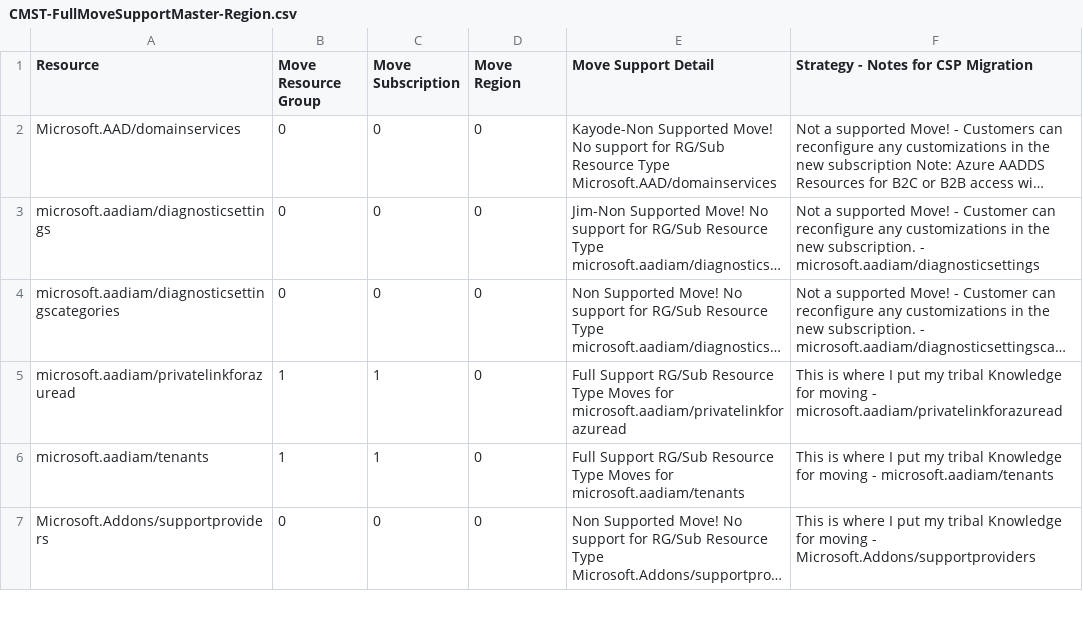
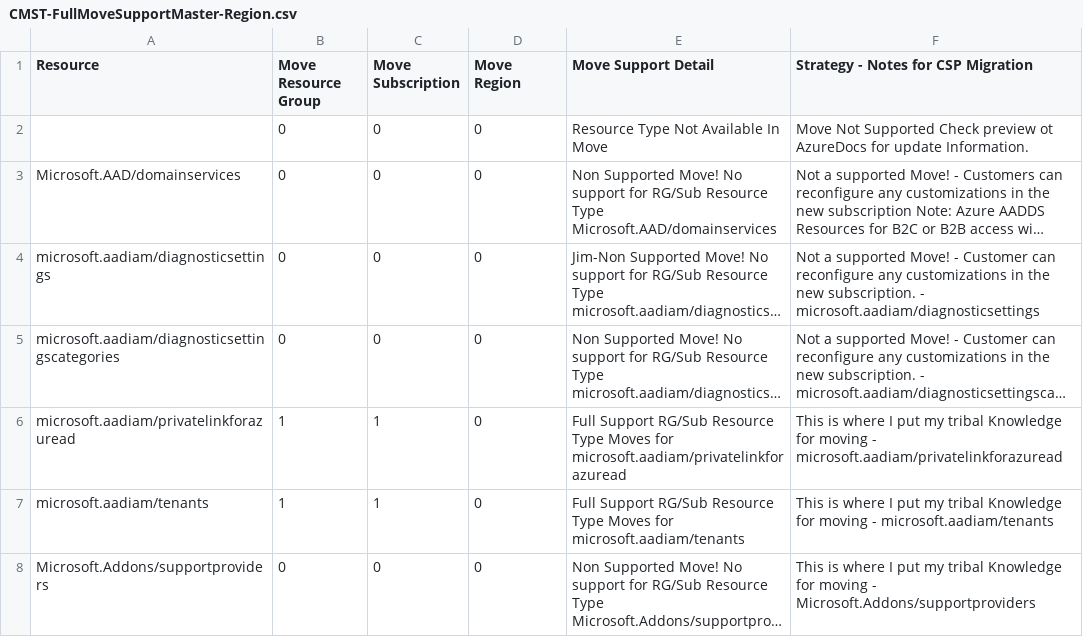
Before and after one commit to techwisejf/resource-capabilities-SCJF, a CSV file: CMST-FullMoveSupportMaster-Region.csv, drawn as a sheet; only a part is shown; long unchanged cells end in …; addresses are those after the commit; the diff names each change by its address in the sheet, - before the commit and + after, or states it on an @@ line.

Commit message:
Update CMST-FullMoveSupportMaster-Region.csv
Resources not found in Resource Move Support ,0,0,0,Resource Type Not Available In Move,Move Not Supported Check preview ot AzureDocs for update Information.

```diff
--- a/CMST-FullMoveSupportMaster-Region.csv
+++ b/CMST-FullMoveSupportMaster-Region.csv
+row 2:  | 0 | 0 | 0 | Resource Type Not Available In Move | Move Not Supported Check preview ot AzureDocs for update Information.
-E3 (Move Support Detail): Kayode-Non Supported Move!…
+E3 (Move Support Detail): Non Supported Move!…
```
